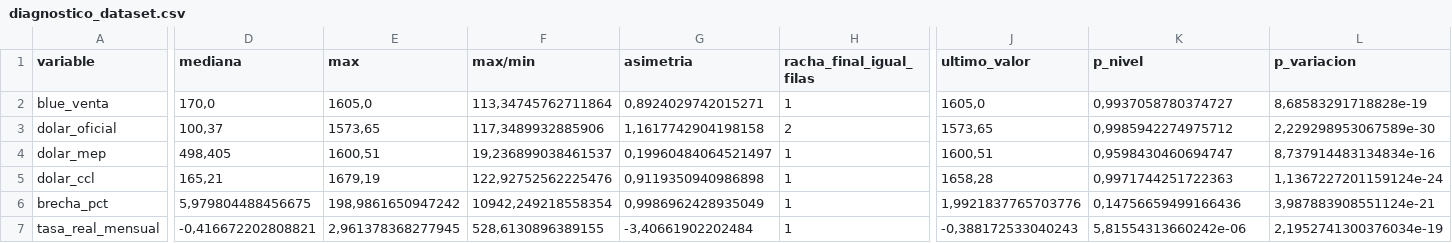
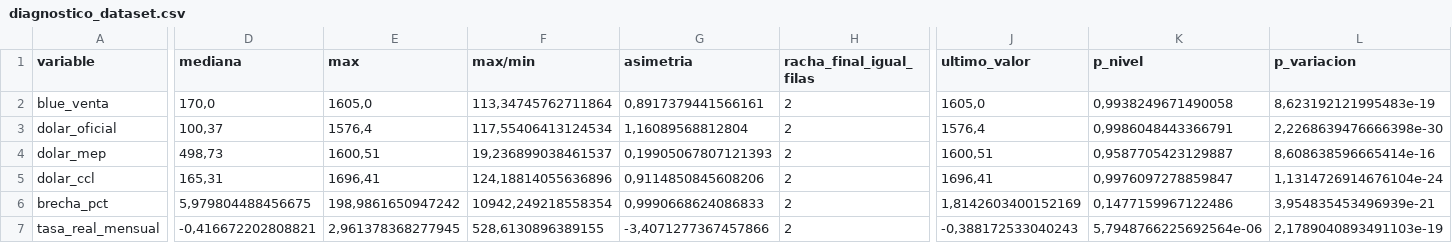
Before and after one commit to deysicamacho/Proyecto-final-IFTS24, a CSV file: data/diagnostico_dataset.csv, drawn as a sheet; only a part is shown, gaps mark what is left out; the diff covers the shown part only; the diff names each change by its address in the sheet, - before the commit and + after, or states it on an @@ line.

```diff
--- a/data/diagnostico_dataset.csv
+++ b/data/diagnostico_dataset.csv
-G2 (asimetria): 0,8924029742015271
+G2 (asimetria): 0,8917379441566161
-H2 (racha_final_igual_filas): 1
+H2 (racha_final_igual_filas): 2
-K2 (p_nivel): 0,9937058780374727
+K2 (p_nivel): 0,9938249671490058
-L2 (p_variacion): 8,68583291718828e-19
+L2 (p_variacion): 8,623192121995483e-19
-E3 (max): 1573,65
+E3 (max): 1576,4
-F3 (max/min): 117,3489932885906
+F3 (max/min): 117,55406413124534
-G3 (asimetria): 1,1617742904198158
+G3 (asimetria): 1,16089568812804
-J3 (ultimo_valor): 1573,65
+J3 (ultimo_valor): 1576,4
-K3 (p_nivel): 0,9985942274975712
+K3 (p_nivel): 0,9986048443366791
-L3 (p_variacion): 2,229298953067589e-30
+L3 (p_variacion): 2,2268639476666398e-30
-D4 (mediana): 498,405
+D4 (mediana): 498,73
-G4 (asimetria): 0,19960484064521497
+G4 (asimetria): 0,19905067807121393
-H4:H7 (racha_final_igual_filas): 1
+H4:H7 (racha_final_igual_filas): 2
-K4 (p_nivel): 0,9598430460694747
+K4 (p_nivel): 0,9587705423129887
-L4 (p_variacion): 8,737914483134834e-16
+L4 (p_variacion): 8,608638596665414e-16
-D5 (mediana): 165,21
+D5 (mediana): 165,31
-E5 (max): 1679,19
+E5 (max): 1696,41
-F5 (max/min): 122,92752562225476
+F5 (max/min): 124,18814055636896
-G5 (asimetria): 0,9119350940986898
+G5 (asimetria): 0,9114850845608206
-J5 (ultimo_valor): 1658,28
+J5 (ultimo_valor): 1696,41
-K5 (p_nivel): 0,9971744251722363
+K5 (p_nivel): 0,9976097278859847
-L5 (p_variacion): 1,1367227201159124e-24
+L5 (p_variacion): 1,1314726914676104e-24
-G6 (asimetria): 0,9986962428935049
+G6 (asimetria): 0,9990668624086833
-J6 (ultimo_valor): 1,9921837765703776
+J6 (ultimo_valor): 1,8142603400152169
-K6 (p_nivel): 0,14756659499166436
+K6 (p_nivel): 0,1477159967122486
-L6 (p_variacion): 3,987883908551124e-21
+L6 (p_variacion): 3,954835453496939e-21
-G7 (asimetria): -3,40661902202484
+G7 (asimetria): -3,4071277367457866
-K7 (p_nivel): 5,81554313660242e-06
+K7 (p_nivel): 5,7948766225692564e-06
-L7 (p_variacion): 2,1952741300376034e-19
+L7 (p_variacion): 2,1789040893491103e-19
```
Also changed, not shown: 31 edited cells elsewhere in this file, data/dataset_dolar_blue.csv, data/modelo_h1/metricas_backtest.csv, 6 other files.
